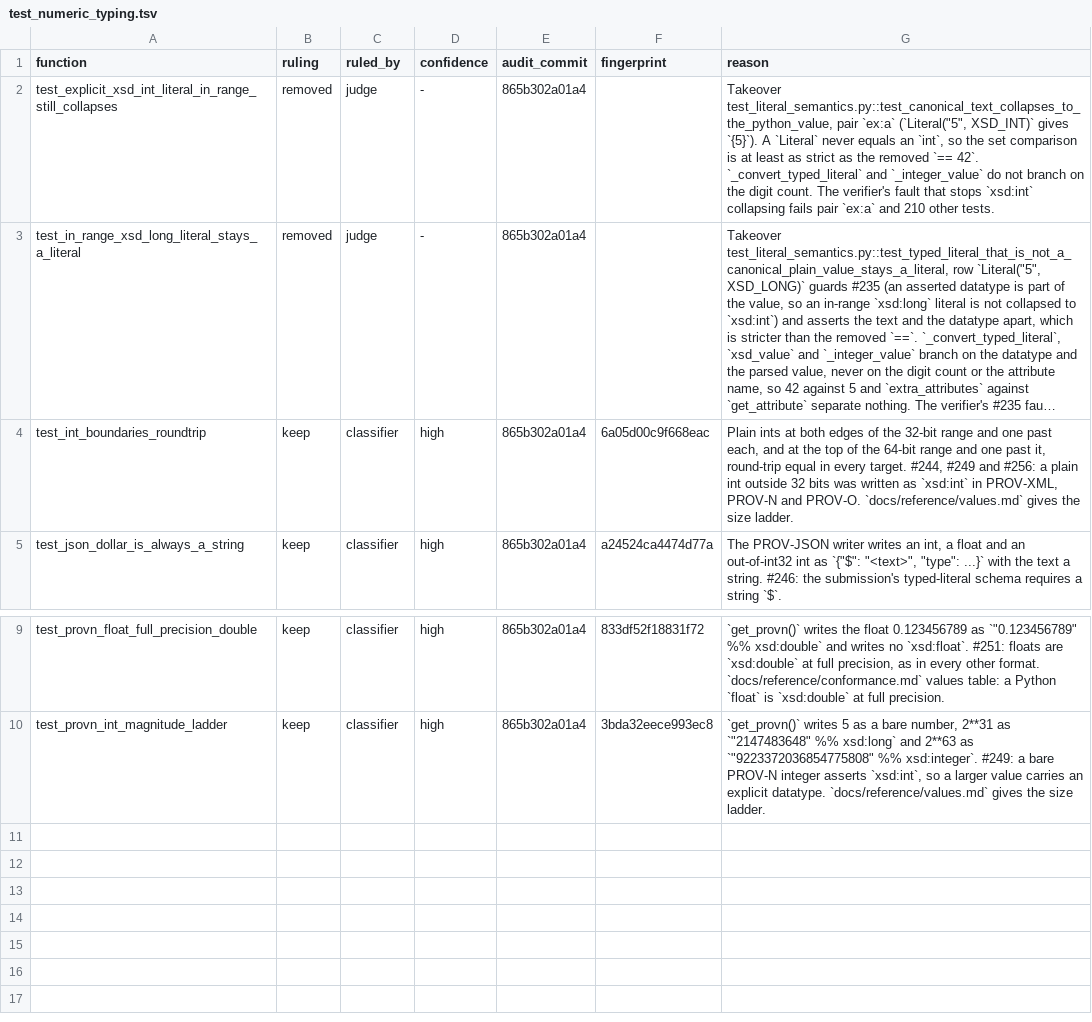
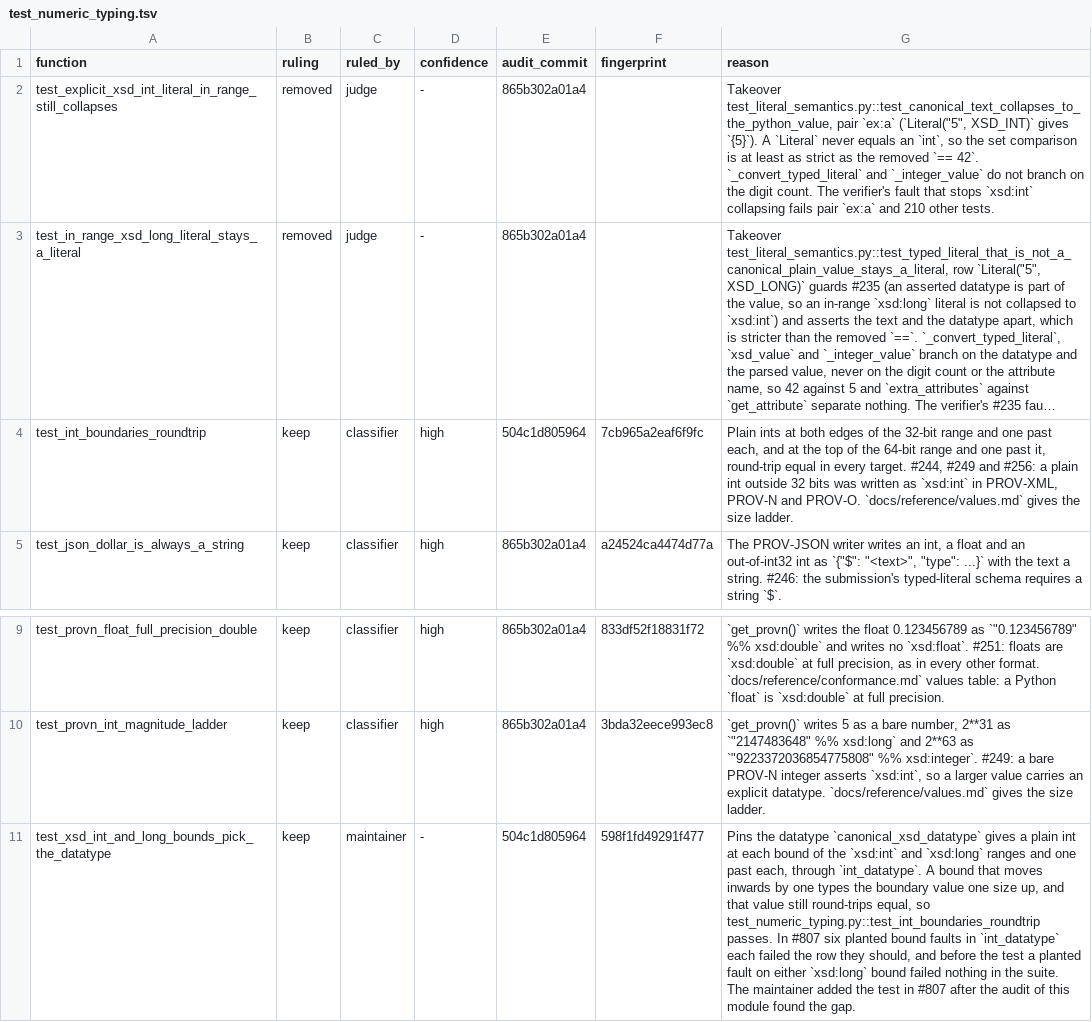
Before and after one commit to trungdong/prov, a TSV file: planning/test-audit/register/test_numeric_typing.tsv, drawn as a sheet; only a part is shown, gaps mark what is left out; long unchanged cells end in …; the diff names each change by its address in the sheet, - before the commit and + after, or states it on an @@ line.

Commit message:
chore: restamp the register rows whose test names a module-level case list, and register the xsd bound test
The fingerprint now hashes the module-level assignments a test's decorators name, so 72 rows no longer matched their stored fingerprint. Each named assignment is unchanged since its row's audit commit, so the rows are stamped again with their rulings and reasons unchanged. test_xsd_int_and_long_bounds_pick_the_datatype gets its keep row, added by the maintainer and resting on the bound faults #807 planted, because stamp refuses a module with a test that has no row.

```diff
--- a/planning/test-audit/register/test_numeric_typing.tsv
+++ b/planning/test-audit/register/test_numeric_typing.tsv
-E4 (audit_commit): 865b302a01a4
+E4 (audit_commit): 504c1d805964
-F4 (fingerprint): 6a05d00c9f668eac
+F4 (fingerprint): 7cb965a2eaf6f9fc
+row 11: test_xsd_int_and_long_bounds_pick_the_datatype | keep | maintainer | - | 504c1d805964 | 598f1fd49291f477 | Pins the datatype `canonical_xsd_datatype` gives a plain int at each bound of the `xsd:int` and `xsd:long` ranges and one past each, through `int_datatype`. A bound that moves inwards by one types the boundary value one size up, and that value still round-trips equal, so test_numeric_typing.py::test_int_boundaries_roundtrip passes. In #807 six planted bound faults in `int_datatype` each failed the row they should, and before the test a planted fault on either `xsd:long` bound failed nothing in the suite. The maintainer added the test in #807 after the audit of this module found the gap.
```
Also changed, not shown: planning/test-audit/register/test_attributes.tsv, planning/test-audit/register/test_datetime_parsing.tsv, 15 other files.
